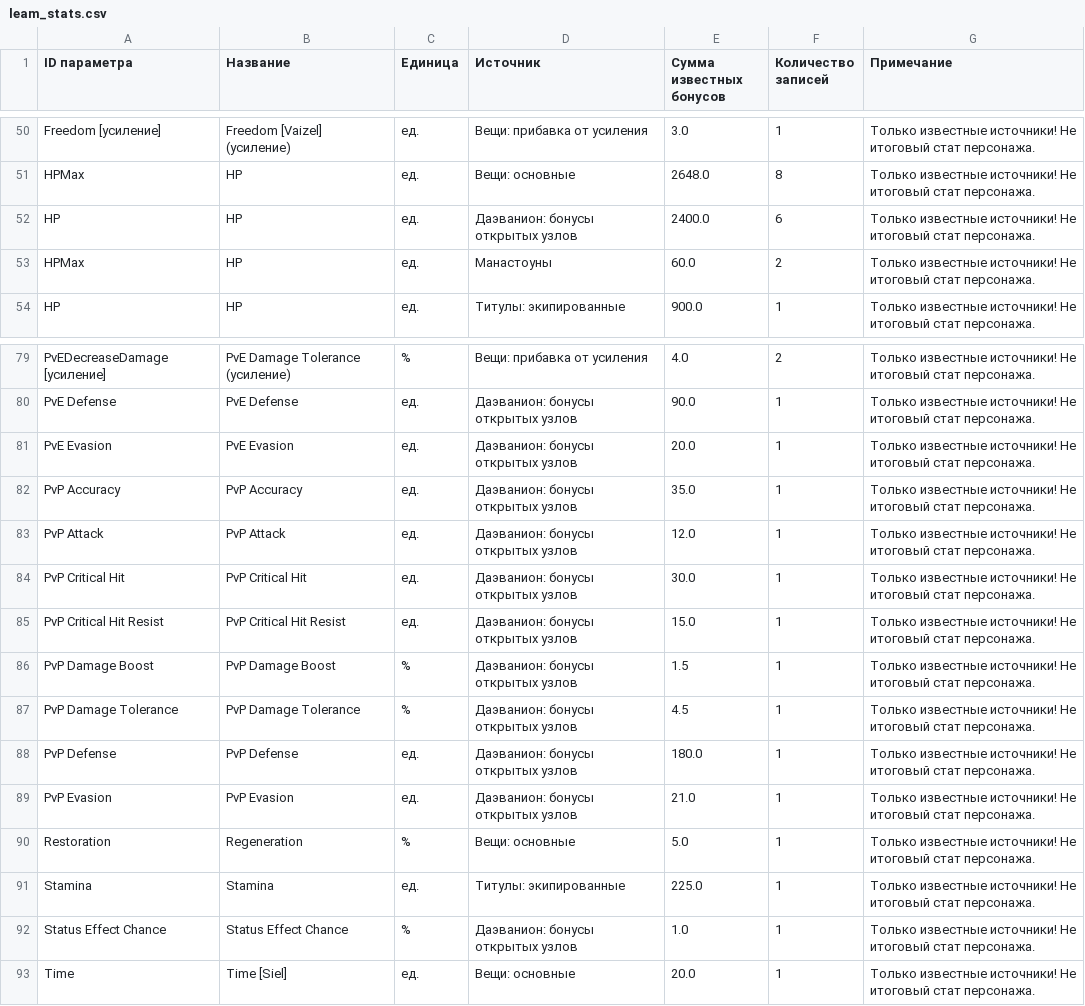
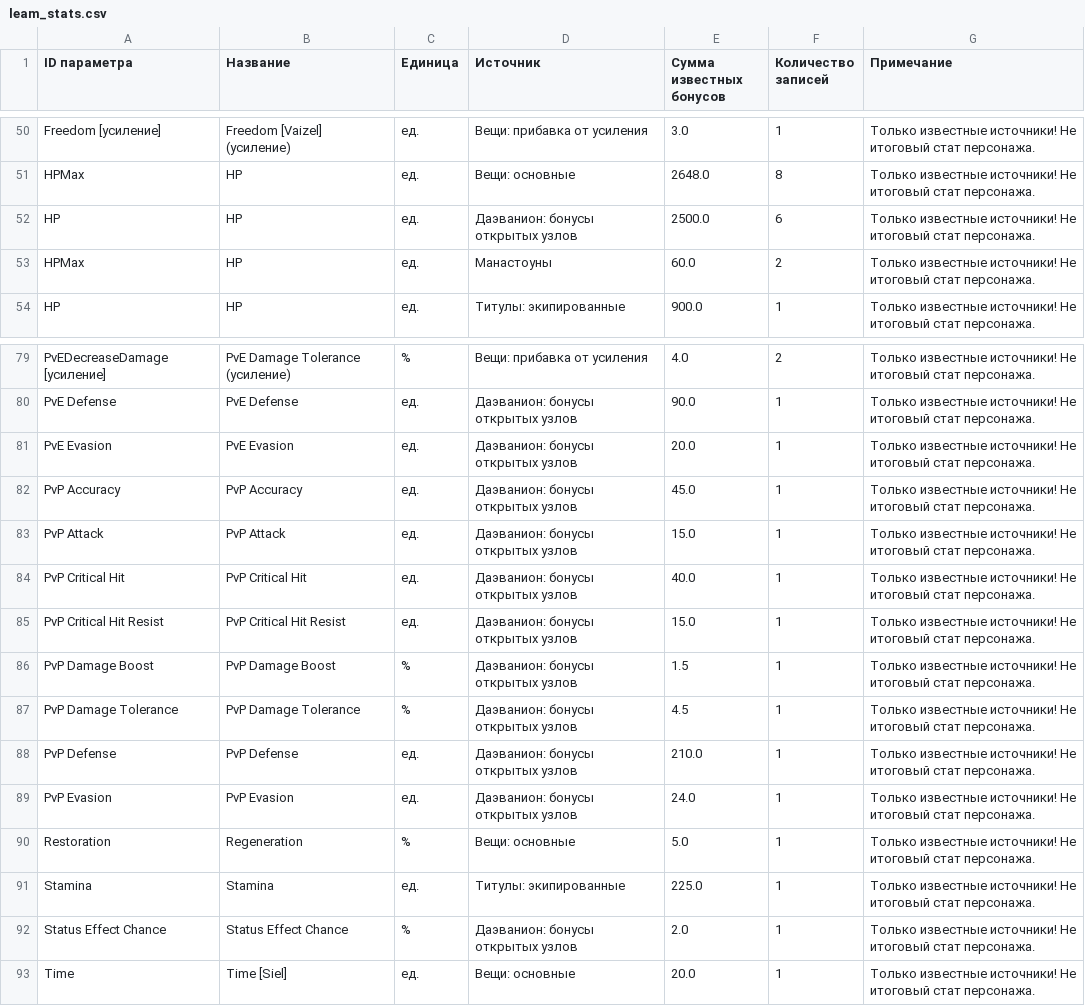
Before and after one commit to bdmwoosa777-coder/leamstat, a CSV file: data/leam_stats.csv, drawn as a sheet; only a part is shown, gaps mark what is left out.

```diff
--- a/data/leam_stats.csv
+++ b/data/leam_stats.csv
@@ -51,3 +51,3 @@ Freedom [усиление];Freedom [Vaizel] (усиление);ед.;Вещи:
 HPMax;HP;ед.;Вещи: основные;2648.0;8;Только известные источники! Не итоговый стат персонажа.
-HP;HP;ед.;Даэванион: бонусы открытых узлов;2400.0;6;Только известные источники! Не итоговый стат персонажа.
+HP;HP;ед.;Даэванион: бонусы открытых узлов;2500.0;6;Только известные источники! Не итоговый стат персонажа.
 HPMax;HP;ед.;Манастоуны;60.0;2;Только известные источники! Не итоговый стат персонажа.
@@ -81,5 +81,5 @@ PvE Defense;PvE Defense;ед.;Даэванион: бонусы открытых
 PvE Evasion;PvE Evasion;ед.;Даэванион: бонусы открытых узлов;20.0;1;Только известные источники! Не итоговый стат персонажа.
-PvP Accuracy;PvP Accuracy;ед.;Даэванион: бонусы открытых узлов;35.0;1;Только известные источники! Не итоговый стат персонажа.
-PvP Attack;PvP Attack;ед.;Даэванион: бонусы открытых узлов;12.0;1;Только известные источники! Не итоговый стат персонажа.
-PvP Critical Hit;PvP Critical Hit;ед.;Даэванион: бонусы открытых узлов;30.0;1;Только известные источники! Не итоговый стат персонажа.
+PvP Accuracy;PvP Accuracy;ед.;Даэванион: бонусы открытых узлов;45.0;1;Только известные источники! Не итоговый стат персонажа.
+PvP Attack;PvP Attack;ед.;Даэванион: бонусы открытых узлов;15.0;1;Только известные источники! Не итоговый стат персонажа.
+PvP Critical Hit;PvP Critical Hit;ед.;Даэванион: бонусы открытых узлов;40.0;1;Только известные источники! Не итоговый стат персонажа.
 PvP Critical Hit Resist;PvP Critical Hit Resist;ед.;Даэванион: бонусы открытых узлов;15.0;1;Только известные источники! Не итоговый стат персонажа.
@@ -87,7 +87,7 @@ PvP Damage Boost;PvP Damage Boost;%;Даэванион: бонусы откры
 PvP Damage Tolerance;PvP Damage Tolerance;%;Даэванион: бонусы открытых узлов;4.5;1;Только известные источники! Не итоговый стат персонажа.
-PvP Defense;PvP Defense;ед.;Даэванион: бонусы открытых узлов;180.0;1;Только известные источники! Не итоговый стат персонажа.
-PvP Evasion;PvP Evasion;ед.;Даэванион: бонусы открытых узлов;21.0;1;Только известные источники! Не итоговый стат персонажа.
+PvP Defense;PvP Defense;ед.;Даэванион: бонусы открытых узлов;210.0;1;Только известные источники! Не итоговый стат персонажа.
+PvP Evasion;PvP Evasion;ед.;Даэванион: бонусы открытых узлов;24.0;1;Только известные источники! Не итоговый стат персонажа.
 Restoration;Regeneration;%;Вещи: основные;5.0;1;Только известные источники! Не итоговый стат персонажа.
 Stamina;Stamina;ед.;Титулы: экипированные;225.0;1;Только известные источники! Не итоговый стат персонажа.
-Status Effect Chance;Status Effect Chance;%;Даэванион: бонусы открытых узлов;1.0;1;Только известные источники! Не итоговый стат персонажа.
+Status Effect Chance;Status Effect Chance;%;Даэванион: бонусы открытых узлов;2.0;1;Только известные источники! Не итоговый стат персонажа.
 Time;Time [Siel];ед.;Вещи: основные;20.0;1;Только известные источники! Не итоговый стат персонажа.
```
Also changed, not shown: data/leam_stat_details.csv, 5 other files.
